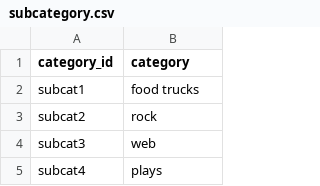
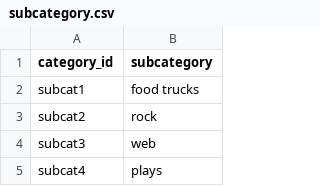
Before and after one commit to kbeerden/Crowdfund_ETL, a CSV file: Resources/subcategory.csv, drawn as a sheet; only a part is shown.

Commit message:
corrected subcategor df

```diff
--- a/Resources/subcategory.csv
+++ b/Resources/subcategory.csv
@@ -1,2 +1,2 @@
-category_id,category
+category_id,subcategory
 subcat1,food trucks
```
Also changed, not shown: 1 other file.
